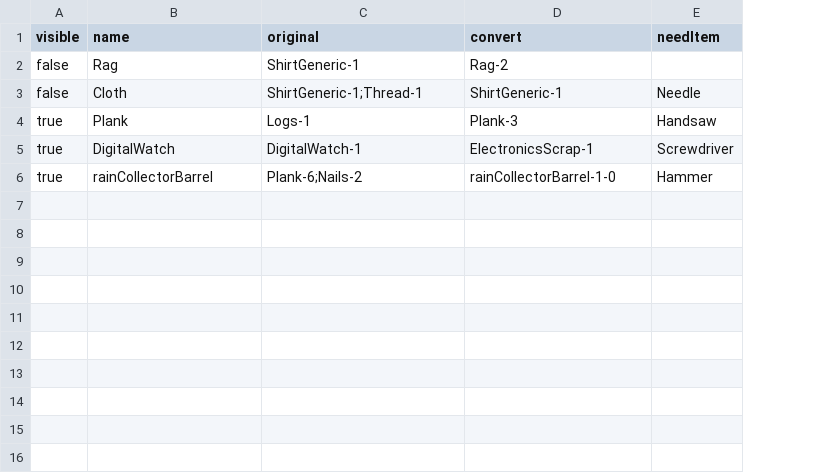
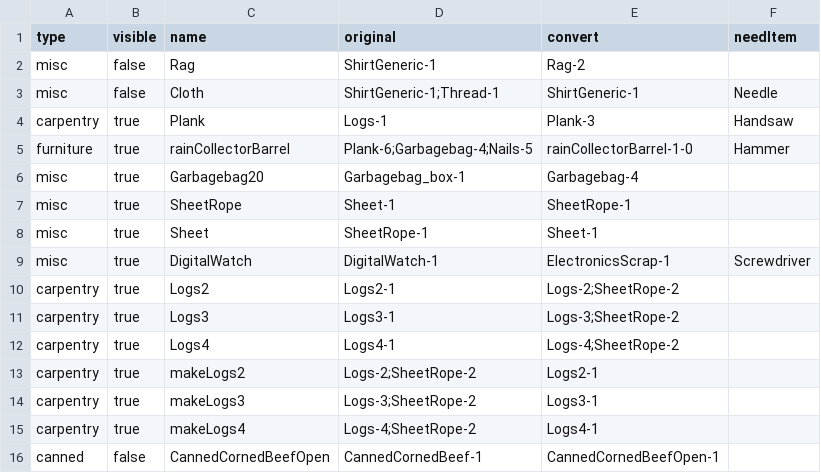
Before and after one commit to k0kk0r0/projectZBstats, a CSV file: Data/recipes.csv, drawn as a sheet; removed rows and columns are numbered as before the commit, all else as after; the diff names each change by its address in the sheet, - before the commit and + after, or states it on an @@ line.

```diff
--- a/Data/recipes.csv
+++ b/Data/recipes.csv
+column A (type), rows 2-4: misc | misc | carpentry; row 9: misc
+row 5: furniture | true | rainCollectorBarrel | Plank-6;Garbagebag-4;Nails-5 | rainCollectorBarrel-1-0 | Hammer
+row 6: misc | true | Garbagebag20 | Garbagebag_box-1 | Garbagebag-4
+row 7: misc | true | SheetRope | Sheet-1 | SheetRope-1
+row 8: misc | true | Sheet | SheetRope-1 | Sheet-1
-row 6: true | rainCollectorBarrel | Plank-6;Nails-2 | rainCollectorBarrel-1-0 | Hammer
+row 10: carpentry | true | Logs2 | Logs2-1 | Logs-2;SheetRope-2
+row 11: carpentry | true | Logs3 | Logs3-1 | Logs-3;SheetRope-2
+row 12: carpentry | true | Logs4 | Logs4-1 | Logs-4;SheetRope-2
+row 13: carpentry | true | makeLogs2 | Logs-2;SheetRope-2 | Logs2-1
+row 14: carpentry | true | makeLogs3 | Logs-3;SheetRope-2 | Logs3-1
+row 15: carpentry | true | makeLogs4 | Logs-4;SheetRope-2 | Logs4-1
+row 16: canned | false | CannedCornedBeefOpen | CannedCornedBeef-1 | CannedCornedBeefOpen-1
```
Also changed, not shown: Data/foods.csv, Data/mapDatas.csv, 18 other files.
